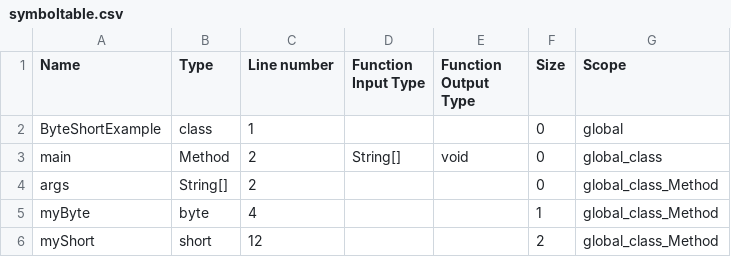
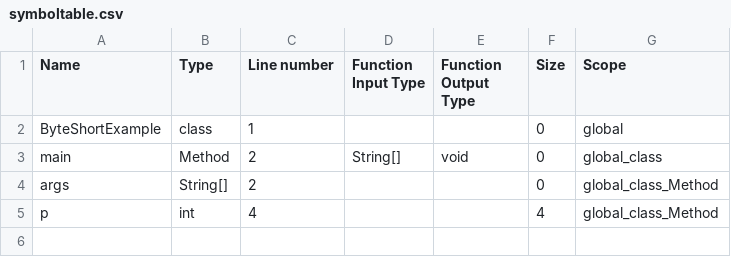
Before and after one commit to praths0909/cs335, a CSV file: milestone2/src/symboltable.csv, drawn as a sheet.

```diff
--- a/milestone2/src/symboltable.csv
+++ b/milestone2/src/symboltable.csv
@@ -4,3 +4,2 @@ main,Method,2,String[],void,0,global_class
 args,String[],2,,,0,global_class_Method
-myByte,byte,4,,,1,global_class_Method
-myShort,short,12,,,2,global_class_Method
+p,int,4,,,4,global_class_Method
```
Also changed, not shown: 13 other files.
